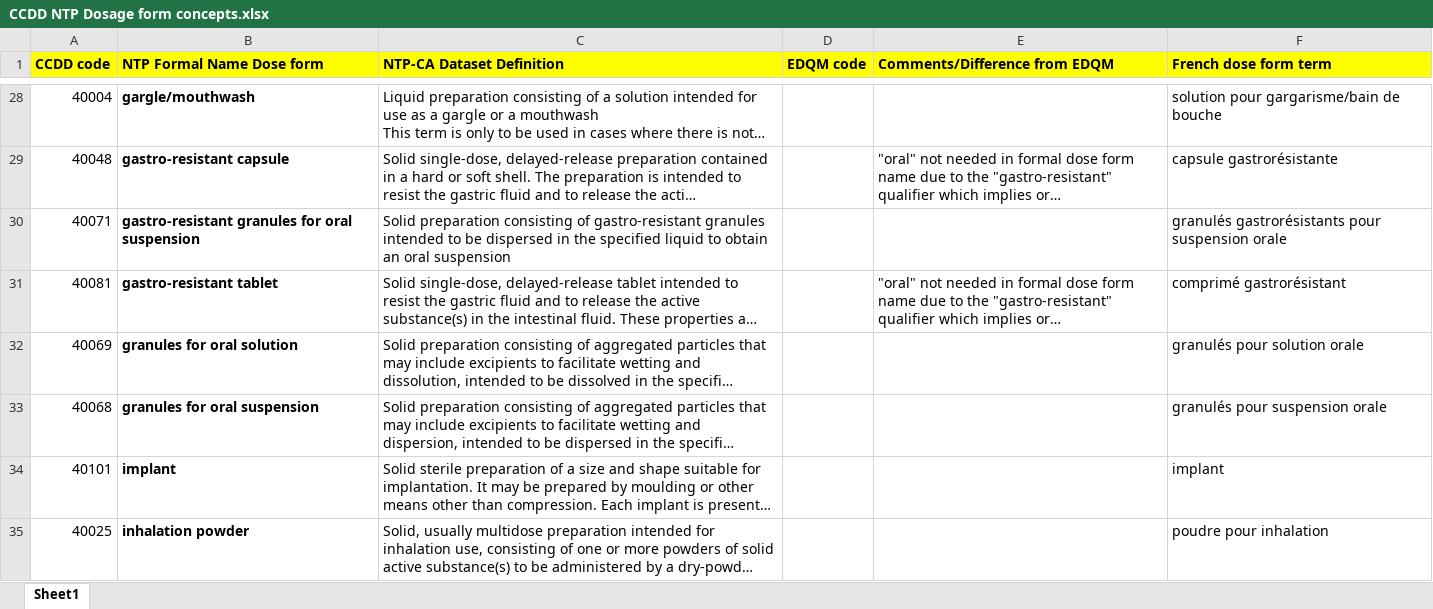
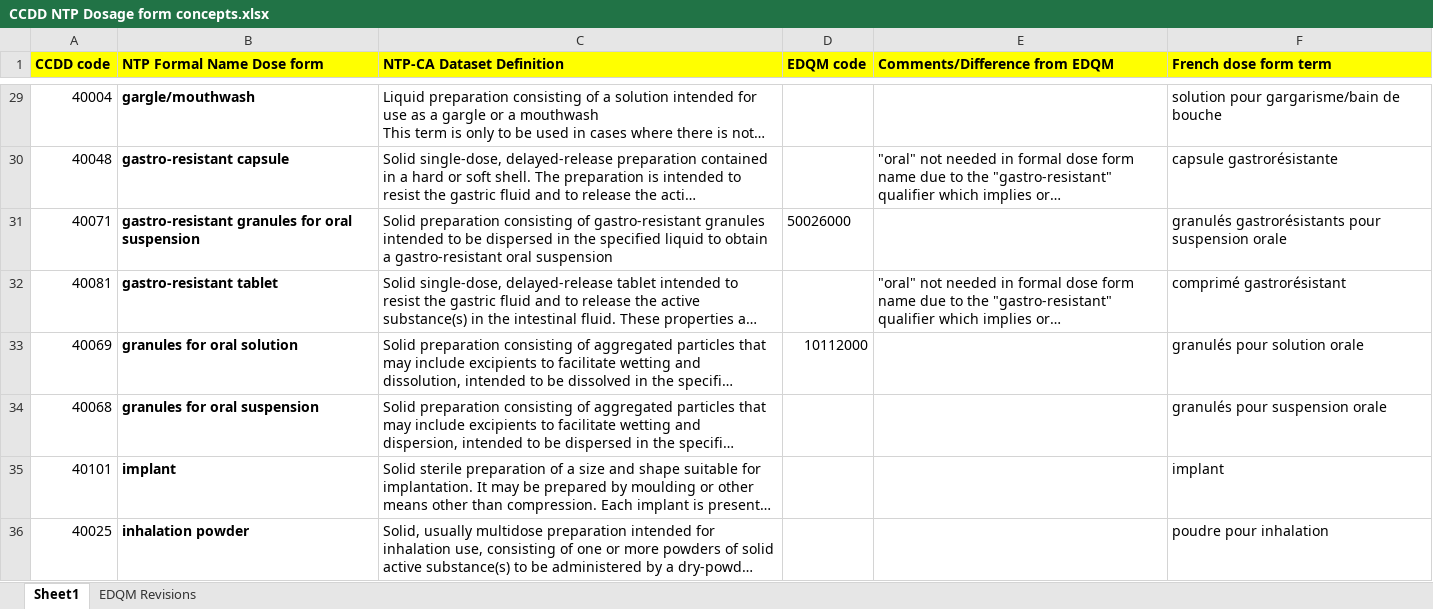
Before and after one commit to hres/formulary, an Excel workbook: Working QA Team Folders/Guidance documents/CCDD NTP Dosage form concepts.xlsx, sheet Sheet1, drawn as a sheet; only a part is shown, gaps mark what is left out; long unchanged cells end in …; values as stored, in another font and other column widths than the file's, no borders; addresses are those after the commit; the diff covers the shown part only; the diff names each change by its address in the sheet, - before the commit and + after, or states it on an @@ line.

```diff
--- a/Working QA Team Folders/Guidance documents/CCDD NTP Dosage form concepts.xlsx (sheet Sheet1)
+++ b/Working QA Team Folders/Guidance documents/CCDD NTP Dosage form concepts.xlsx (sheet Sheet1)
+sheet tab: EDQM Revisions
-C31 (NTP-CA Dataset Definition): …to obtain an oral suspension
+C31 (NTP-CA Dataset Definition): …to obtain a gastro-resistant oral suspension
-D31 (EDQM code): (empty)
+D31 (EDQM code): 50026000
-D33 (EDQM code): (empty)
+D33 (EDQM code): 10112000
```
Also changed, not shown: 3 added rows, 1 removed row, 1 moved row, 10 edited cells and cell formats elsewhere in this sheet.
